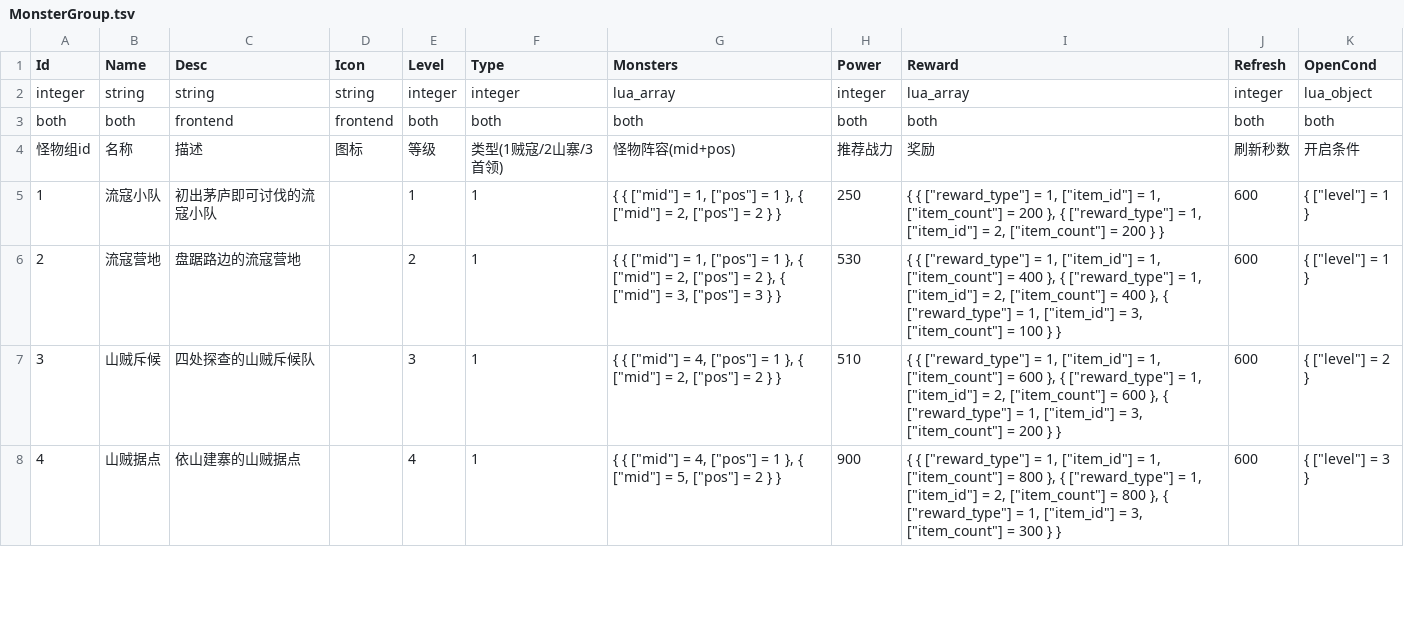
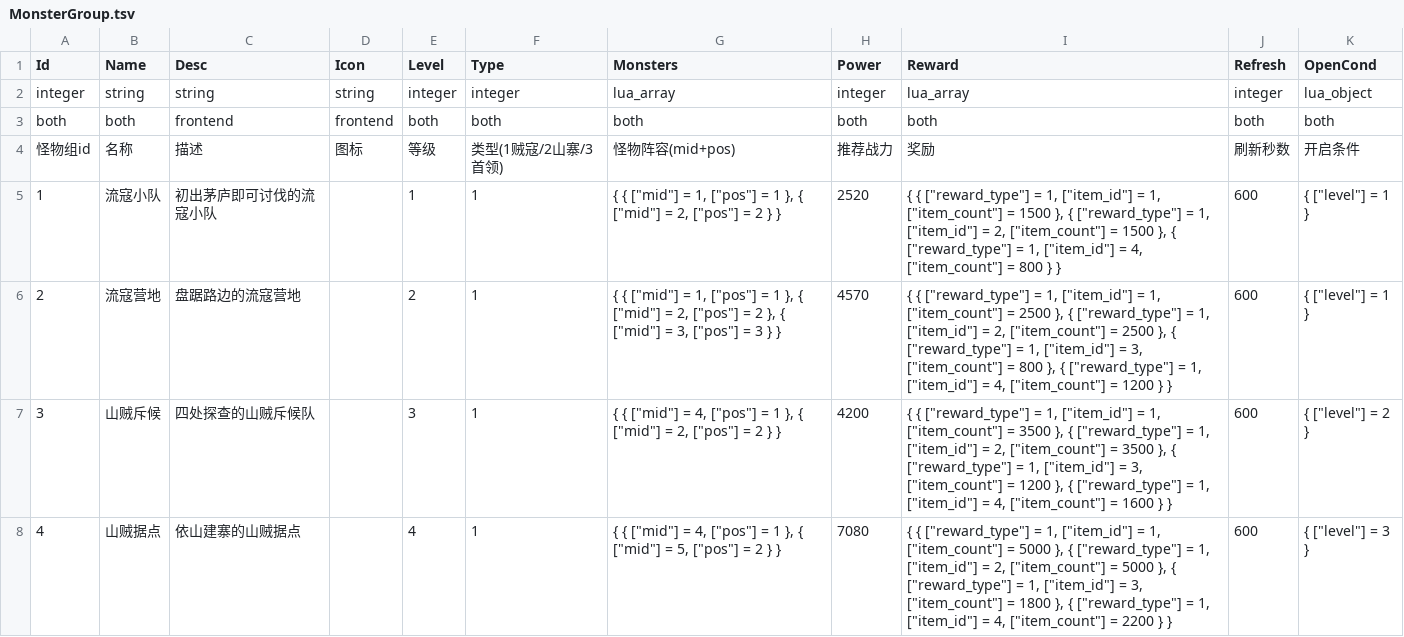
Before and after one commit to literwave/game_common, a TSV file: tsv/MonsterGroup.tsv, drawn as a sheet; only a part is shown; the diff covers the shown part only.

```diff
--- a/tsv/MonsterGroup.tsv
+++ b/tsv/MonsterGroup.tsv
@@ -4,5 +4,5 @@ both	both	frontend	frontend	both	both	both	both	both	both	both
 怪物组id	名称	描述	图标	等级	类型(1贼寇/2山寨/3首领)	怪物阵容(mid+pos)	推荐战力	奖励	刷新秒数	开启条件
-1	流寇小队	初出茅庐即可讨伐的流寇小队		1	1	"{ { [""mid""] = 1, [""pos""] = 1 }, { [""mid""] = 2, [""pos""] = 2 } }"	250	"{ { [""reward_type""] = 1, [""item_id""] = 1, [""item_count""] = 200 }, { [""reward_type""] = 1, [""item_id""] = 2, [""item_count""] = 200 } }"	600	"{ [""level""] = 1 }"
-2	流寇营地	盘踞路边的流寇营地		2	1	"{ { [""mid""] = 1, [""pos""] = 1 }, { [""mid""] = 2, [""pos""] = 2 }, { [""mid""] = 3, [""pos""] = 3 } }"	530	"{ { [""reward_type""] = 1, [""item_id""] = 1, [""item_count""] = 400 }, { [""reward_type""] = 1, [""item_id""] = 2, [""item_count""] = 400 }, { [""reward_type""] = 1, [""item_id""] = 3, [""item_count""] = 100 } }"	600	"{ [""level""] = 1 }"
-3	山贼斥候	四处探查的山贼斥候队		3	1	"{ { [""mid""] = 4, [""pos""] = 1 }, { [""mid""] = 2, [""pos""] = 2 } }"	510	"{ { [""reward_type""] = 1, [""item_id""] = 1, [""item_count""] = 600 }, { [""reward_type""] = 1, [""item_id""] = 2, [""item_count""] = 600 }, { [""reward_type""] = 1, [""item_id""] = 3, [""item_count""] = 200 } }"	600	"{ [""level""] = 2 }"
-4	山贼据点	依山建寨的山贼据点		4	1	"{ { [""mid""] = 4, [""pos""] = 1 }, { [""mid""] = 5, [""pos""] = 2 } }"	900	"{ { [""reward_type""] = 1, [""item_id""] = 1, [""item_count""] = 800 }, { [""reward_type""] = 1, [""item_id""] = 2, [""item_count""] = 800 }, { [""reward_type""] = 1, [""item_id""] = 3, [""item_count""] = 300 } }"	600	"{ [""level""] = 3 }"
+1	流寇小队	初出茅庐即可讨伐的流寇小队		1	1	"{ { [""mid""] = 1, [""pos""] = 1 }, { [""mid""] = 2, [""pos""] = 2 } }"	2520	"{ { [""reward_type""] = 1, [""item_id""] = 1, [""item_count""] = 1500 }, { [""reward_type""] = 1, [""item_id""] = 2, [""item_count""] = 1500 }, { [""reward_type""] = 1, [""item_id""] = 4, [""item_count""] = 800 } }"	600	"{ [""level""] = 1 }"
+2	流寇营地	盘踞路边的流寇营地		2	1	"{ { [""mid""] = 1, [""pos""] = 1 }, { [""mid""] = 2, [""pos""] = 2 }, { [""mid""] = 3, [""pos""] = 3 } }"	4570	"{ { [""reward_type""] = 1, [""item_id""] = 1, [""item_count""] = 2500 }, { [""reward_type""] = 1, [""item_id""] = 2, [""item_count""] = 2500 }, { [""reward_type""] = 1, [""item_id""] = 3, [""item_count""] = 800 }, { [""reward_type""] = 1, [""item_id""] = 4, [""item_count""] = 1200 } }"	600	"{ [""level""] = 1 }"
+3	山贼斥候	四处探查的山贼斥候队		3	1	"{ { [""mid""] = 4, [""pos""] = 1 }, { [""mid""] = 2, [""pos""] = 2 } }"	4200	"{ { [""reward_type""] = 1, [""item_id""] = 1, [""item_count""] = 3500 }, { [""reward_type""] = 1, [""item_id""] = 2, [""item_count""] = 3500 }, { [""reward_type""] = 1, [""item_id""] = 3, [""item_count""] = 1200 }, { [""reward_type""] = 1, [""item_id""] = 4, [""item_count""] = 1600 } }"	600	"{ [""level""] = 2 }"
+4	山贼据点	依山建寨的山贼据点		4	1	"{ { [""mid""] = 4, [""pos""] = 1 }, { [""mid""] = 5, [""pos""] = 2 } }"	7080	"{ { [""reward_type""] = 1, [""item_id""] = 1, [""item_count""] = 5000 }, { [""reward_type""] = 1, [""item_id""] = 2, [""item_count""] = 5000 }, { [""reward_type""] = 1, [""item_id""] = 3, [""item_count""] = 1800 }, { [""reward_type""] = 1, [""item_id""] = 4, [""item_count""] = 2200 } }"	600	"{ [""level""] = 3 }"
```
Also changed, not shown: 22 edited cells elsewhere in this file, tsv/Global.tsv, tsv/Monster.tsv, 7 other files.
